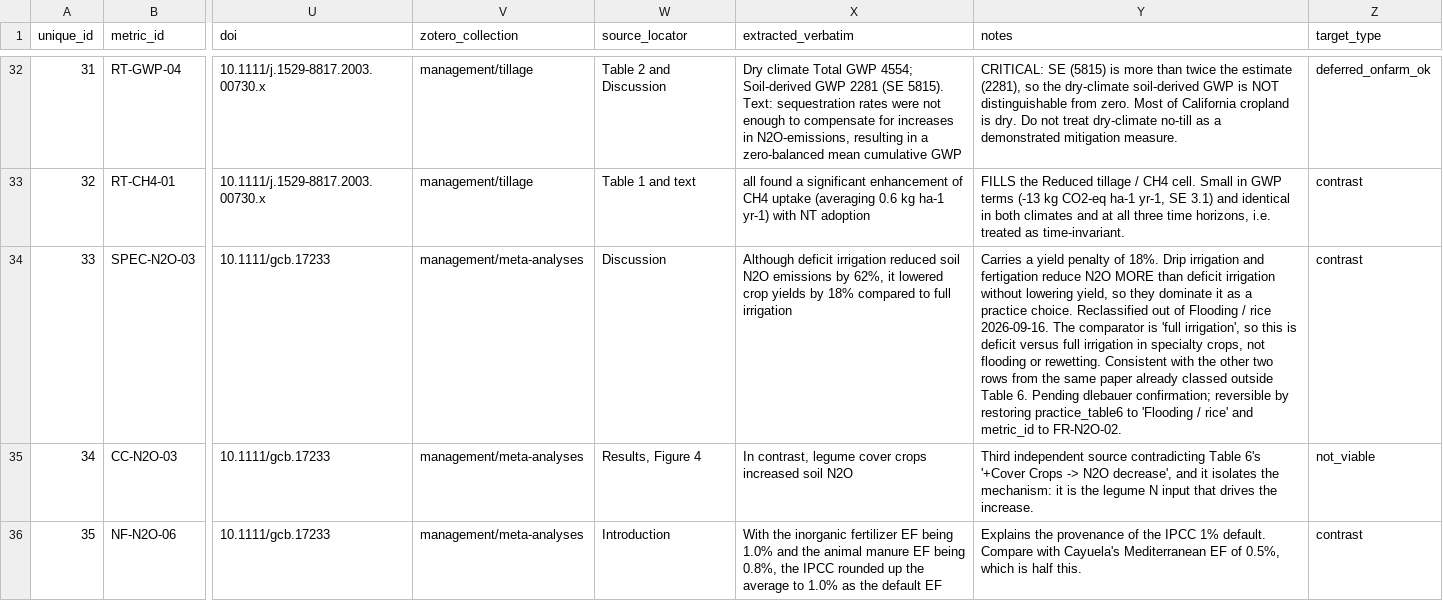
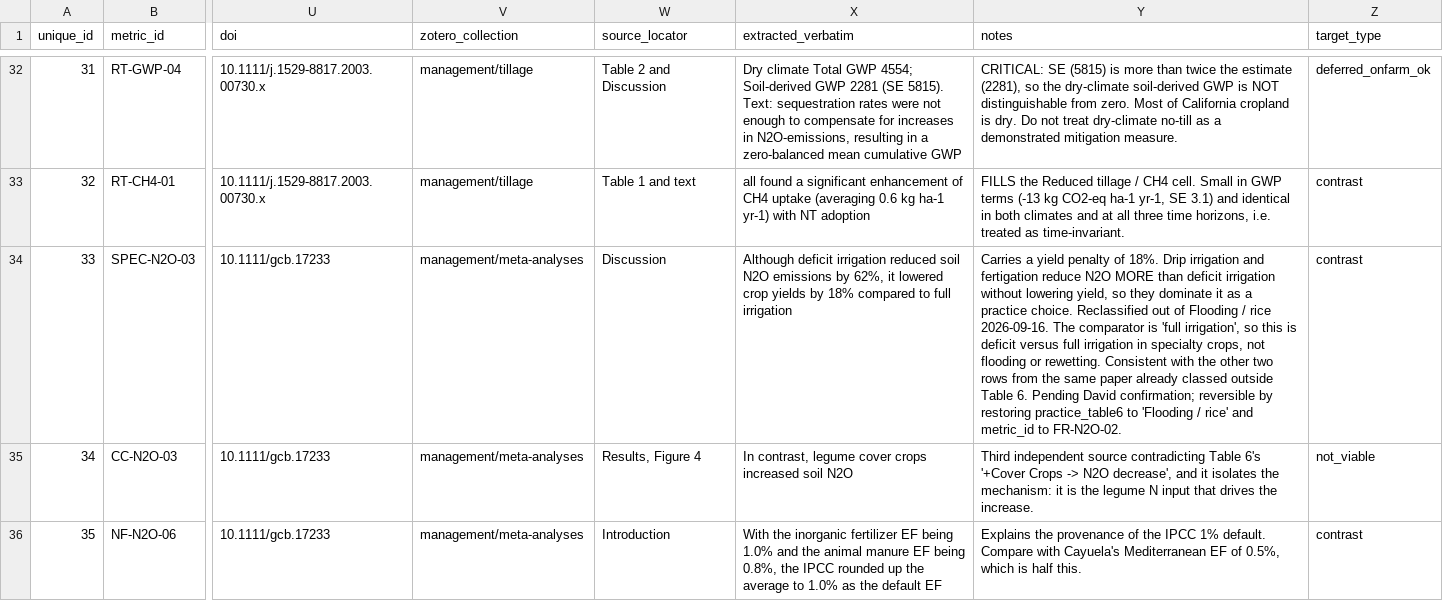
Before and after one commit to ccmmf/cal-val-data, a CSV file: data_raw/statewide_benchmarking/extracted_evidence.csv, drawn as a sheet; only a part is shown, gaps mark what is left out; the diff names each change by its address in the sheet, - before the commit and + after, or states it on an @@ line.

```diff
--- a/data_raw/statewide_benchmarking/extracted_evidence.csv
+++ b/data_raw/statewide_benchmarking/extracted_evidence.csv
-Y34 (notes): …6. Pending dlebauer confirmation; reversible…
+Y34 (notes): …6. Pending David confirmation; reversible…
```
Also changed, not shown: data_raw/statewide_benchmarking/model_vs_evidence.csv, data_raw/statewide_benchmarking/normalised_targets.csv, 3 other files.
